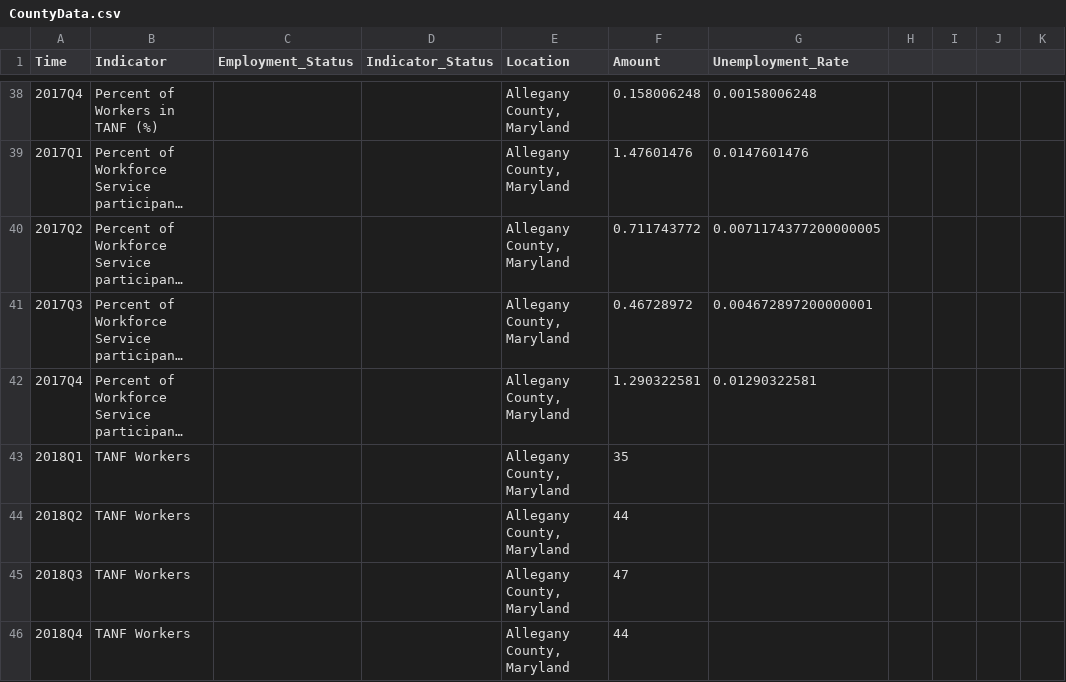
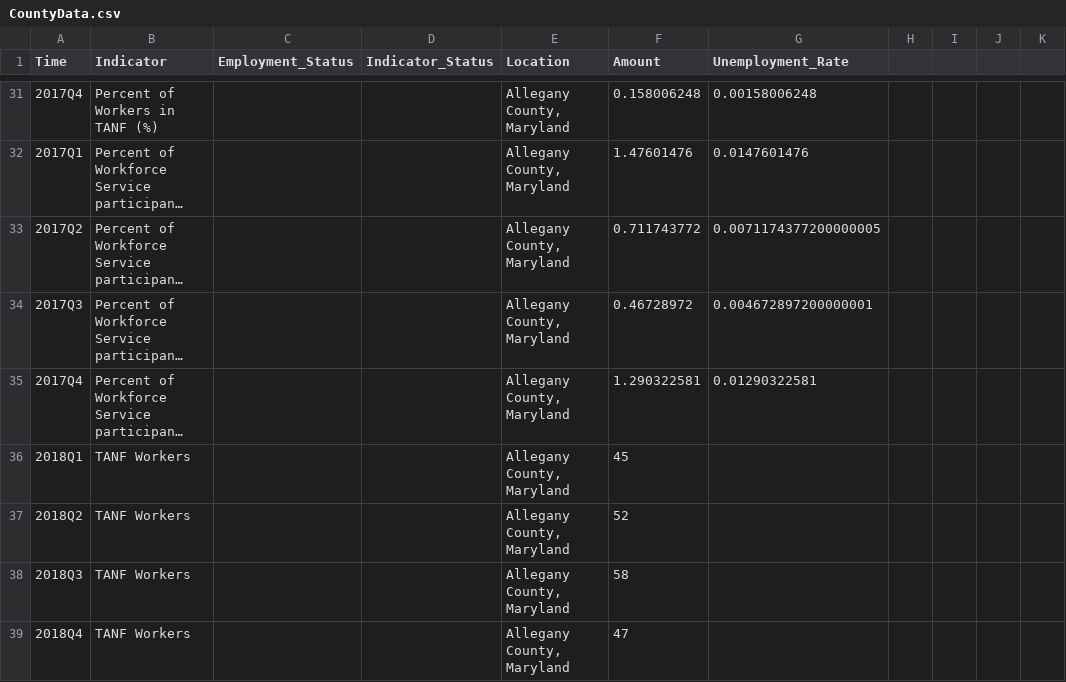
Before and after one commit to Sabelo954/Dashboard-update, a CSV file: DLLR-Dashboard-Refractored-master/src/data/CountyData.csv, drawn as a sheet; only a part is shown, gaps mark what is left out; long unchanged cells end in …; addresses are those after the commit; the diff covers the shown part only; the diff names each change by its address in the sheet, - before the commit and + after, or states it on an @@ line.

```diff
--- a/DLLR-Dashboard-Refractored-master/src/data/CountyData.csv
+++ b/DLLR-Dashboard-Refractored-master/src/data/CountyData.csv
-F36 (Amount): 35
+F36 (Amount): 45
-F37 (Amount): 44
+F37 (Amount): 52
-F38 (Amount): 47
+F38 (Amount): 58
-F39 (Amount): 44
+F39 (Amount): 47
```
Also changed, not shown: 10 removed rows and 16 edited cells elsewhere in this file, DLLR-Dashboard-Refractored-master/docs/data/CountyData.csv, 1 other file.
